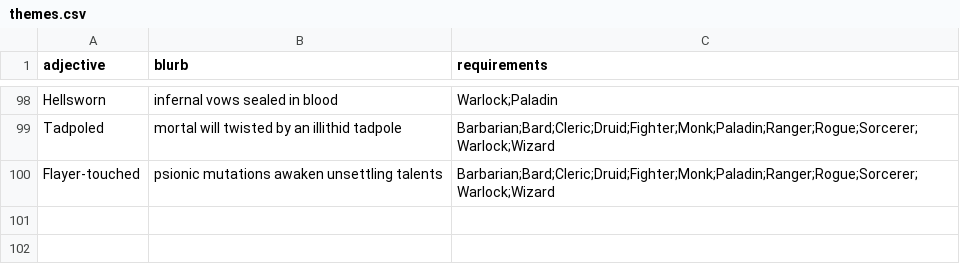
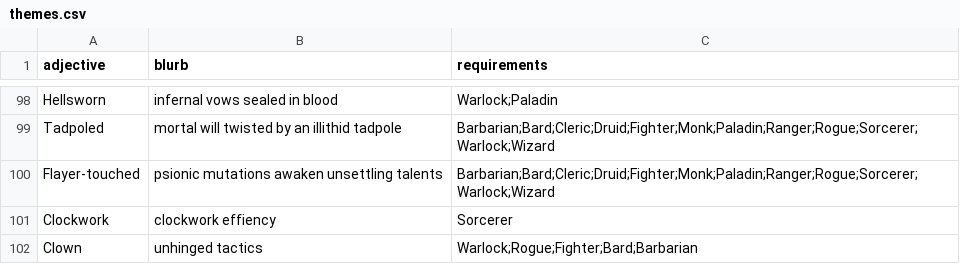
Before and after one commit to jokaah/bg3_random_build, a CSV file: themes.csv, drawn as a sheet; only a part is shown, gaps mark what is left out; the diff names each change by its address in the sheet, - before the commit and + after, or states it on an @@ line.

Commit message:
Update themes.csv

```diff
--- a/themes.csv
+++ b/themes.csv
+row 101: Clockwork | clockwork effiency | Sorcerer
+row 102: Clown | unhinged tactics | Warlock;Rogue;Fighter;Bard;Barbarian
```
